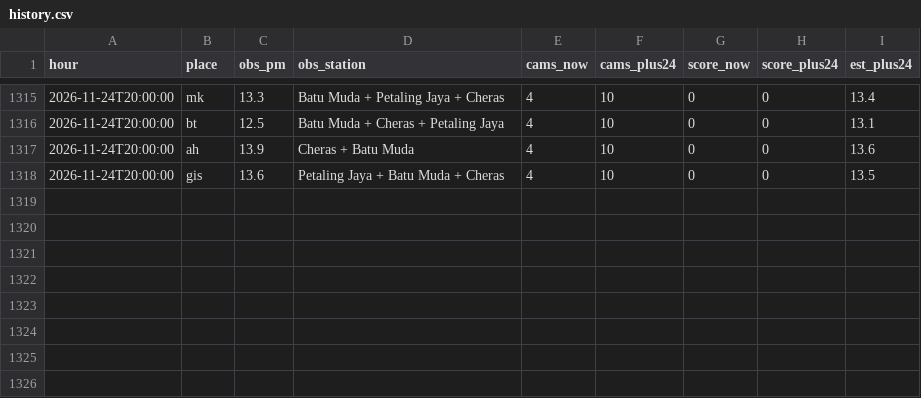
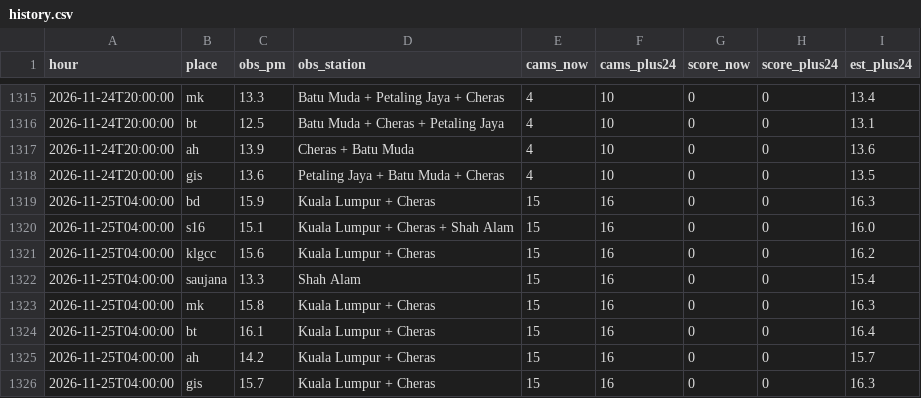
Before and after one commit to xdrbj5wqkf-lang/haze-watch, a CSV file: data/history.csv, drawn as a sheet; only a part is shown, gaps mark what is left out; the diff names each change by its address in the sheet, - before the commit and + after, or states it on an @@ line.

Commit message:
Hourly data 2026-11-25T04:00Z

```diff
--- a/data/history.csv
+++ b/data/history.csv
+row 1319: 2026-11-25T04:00:00 | bd | 15.9 | Kuala Lumpur + Cheras | 15 | 16 | 0 | 0 | 16.3
+row 1320: 2026-11-25T04:00:00 | s16 | 15.1 | Kuala Lumpur + Cheras + Shah Alam | 15 | 16 | 0 | 0 | 16.0
+row 1321: 2026-11-25T04:00:00 | klgcc | 15.6 | Kuala Lumpur + Cheras | 15 | 16 | 0 | 0 | 16.2
+row 1322: 2026-11-25T04:00:00 | saujana | 13.3 | Shah Alam | 15 | 16 | 0 | 0 | 15.4
+row 1323: 2026-11-25T04:00:00 | mk | 15.8 | Kuala Lumpur + Cheras | 15 | 16 | 0 | 0 | 16.3
+row 1324: 2026-11-25T04:00:00 | bt | 16.1 | Kuala Lumpur + Cheras | 15 | 16 | 0 | 0 | 16.4
+row 1325: 2026-11-25T04:00:00 | ah | 14.2 | Kuala Lumpur + Cheras | 15 | 16 | 0 | 0 | 15.7
+row 1326: 2026-11-25T04:00:00 | gis | 15.7 | Kuala Lumpur + Cheras | 15 | 16 | 0 | 0 | 16.3
```
